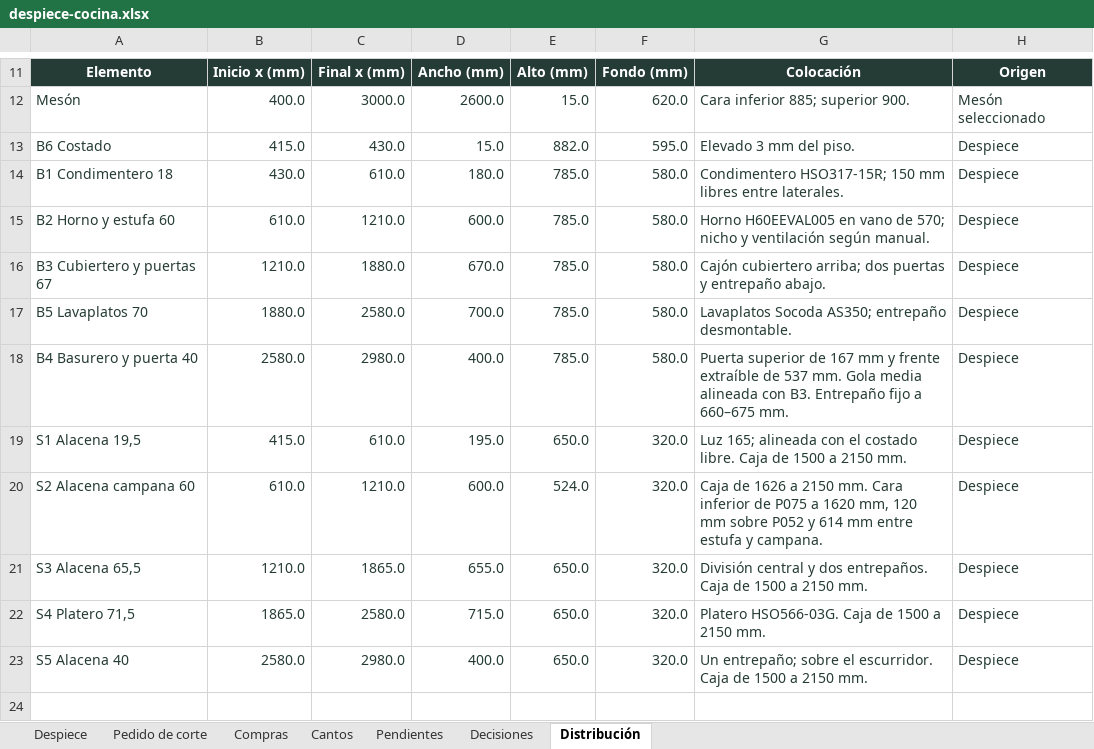
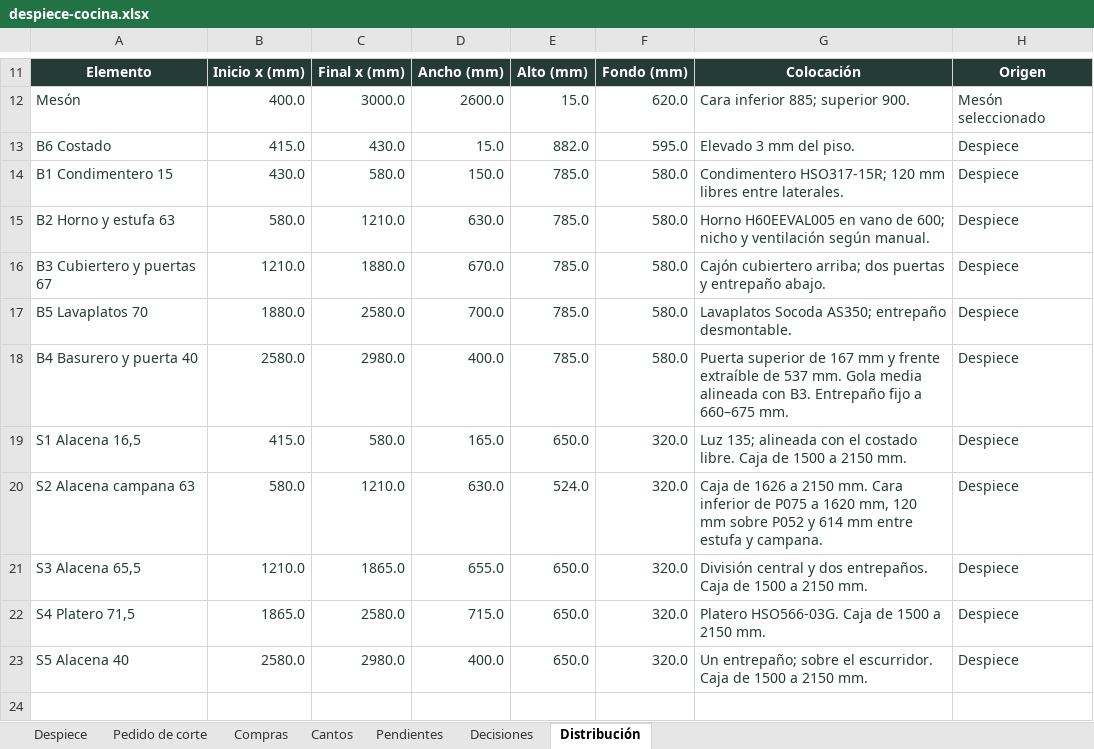
Before and after one commit to williamppmm/espacios-3d, an Excel workbook: despiece-cocina.xlsx, sheet Distribución, drawn as a sheet; only a part is shown, gaps mark what is left out; values as stored, in another font and other column widths than the file's, no borders; the diff names each change by its address in the sheet, - before the commit and + after, or states it on an @@ line.

Commit message:
Ajusta condimentero a 15 cm y módulo de horno a 63 cm

```diff
--- a/despiece-cocina.xlsx (sheet Distribución)
+++ b/despiece-cocina.xlsx (sheet Distribución)
-A14: B1 Condimentero 18
+A14: B1 Condimentero 15
-C14: 610.0
+C14: 580.0
-D14: 180.0
+D14: 150.0
-G14: Condimentero HSO317-15R; 150 mm libres…
+G14: Condimentero HSO317-15R; 120 mm libres…
-A15: B2 Horno y estufa 60
+A15: B2 Horno y estufa 63
-B15: 610.0
+B15: 580.0
-D15: 600.0
+D15: 630.0
-G15: …vano de 570; nicho y…
+G15: …vano de 600; nicho y…
-A19: S1 Alacena 19,5
+A19: S1 Alacena 16,5
-C19: 610.0
+C19: 580.0
-D19: 195.0
+D19: 165.0
-G19: Luz 165; alineada con…
+G19: Luz 135; alineada con…
-A20: S2 Alacena campana 60
+A20: S2 Alacena campana 63
-B20: 610.0
+B20: 580.0
-D20: 600.0
+D20: 630.0
```
Also changed, not shown: sheet Pedido de corte, sheet Despiece, sheet Compras, sheet Decisiones, sheet Pendientes, sheet Cantos, compras-proyecto.xlsx, cortes-madecentro-RH15-Cartagena-medidas-finales.xlsx, 10 other files.
